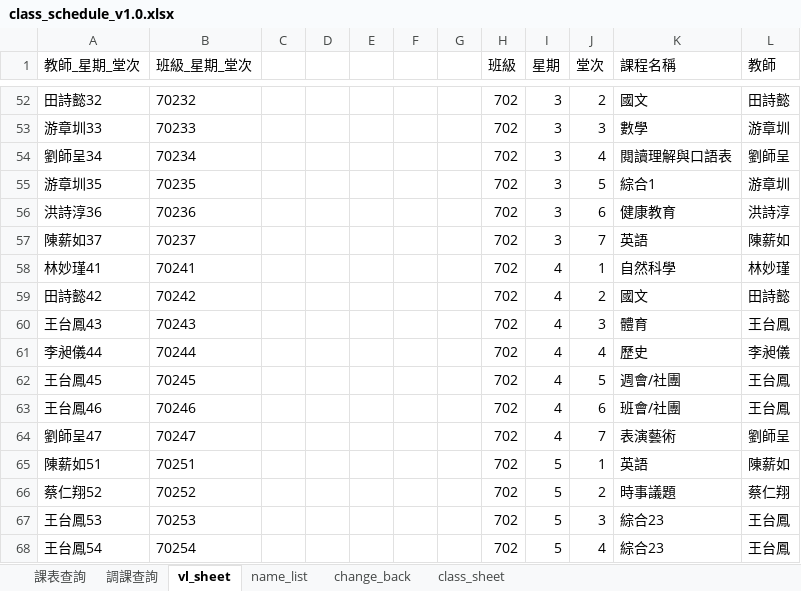
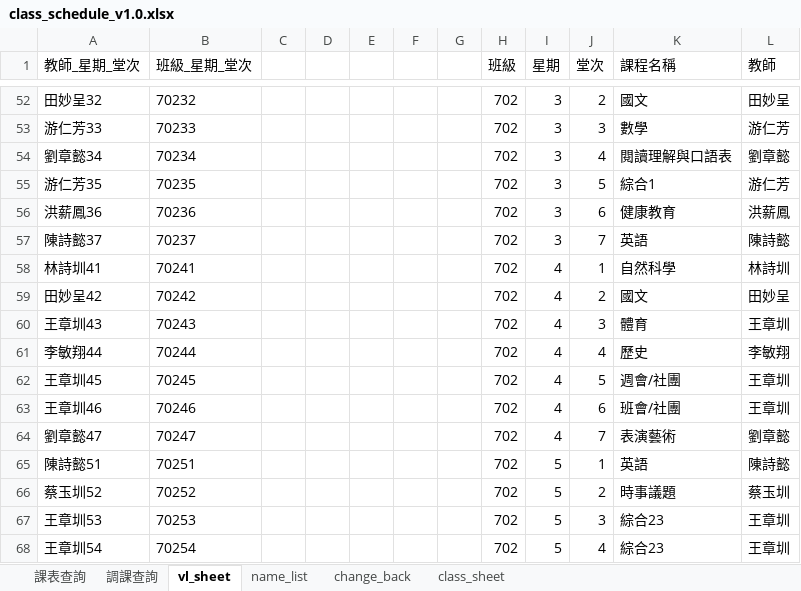
Before and after one commit to ggcube/schoolschedule, an Excel workbook: output/class_schedule_v1.0.xlsx, sheet vl_sheet, drawn as a sheet; only a part is shown, gaps mark what is left out; values as stored, in another font and other column widths than the file's, no borders; charts and pictures not drawn; the diff covers the shown part only; the diff names each change by its address in the sheet, - before the commit and + after, or states it on an @@ line.

```diff
--- a/output/class_schedule_v1.0.xlsx (sheet vl_sheet)
+++ b/output/class_schedule_v1.0.xlsx (sheet vl_sheet)
-A52 (教師_星期_堂次): 田詩懿32
+A52 (教師_星期_堂次): 田妙呈32
-L52 (教師): 田詩懿
+L52 (教師): 田妙呈
-A53 (教師_星期_堂次): 游章圳33
+A53 (教師_星期_堂次): 游仁芳33
-L53 (教師): 游章圳
+L53 (教師): 游仁芳
-A54 (教師_星期_堂次): 劉師呈34
+A54 (教師_星期_堂次): 劉章懿34
-L54 (教師): 劉師呈
+L54 (教師): 劉章懿
-A55 (教師_星期_堂次): 游章圳35
+A55 (教師_星期_堂次): 游仁芳35
-L55 (教師): 游章圳
+L55 (教師): 游仁芳
-A56 (教師_星期_堂次): 洪詩淳36
+A56 (教師_星期_堂次): 洪薪鳳36
-L56 (教師): 洪詩淳
+L56 (教師): 洪薪鳳
-A57 (教師_星期_堂次): 陳薪如37
+A57 (教師_星期_堂次): 陳詩懿37
-L57 (教師): 陳薪如
+L57 (教師): 陳詩懿
-A58 (教師_星期_堂次): 林妙瑾41
+A58 (教師_星期_堂次): 林詩圳41
-L58 (教師): 林妙瑾
+L58 (教師): 林詩圳
-A59 (教師_星期_堂次): 田詩懿42
+A59 (教師_星期_堂次): 田妙呈42
-L59 (教師): 田詩懿
+L59 (教師): 田妙呈
-A60 (教師_星期_堂次): 王台鳳43
+A60 (教師_星期_堂次): 王章圳43
-L60 (教師): 王台鳳
+L60 (教師): 王章圳
-A61 (教師_星期_堂次): 李昶儀44
+A61 (教師_星期_堂次): 李敏翔44
-L61 (教師): 李昶儀
+L61 (教師): 李敏翔
-A62 (教師_星期_堂次): 王台鳳45
+A62 (教師_星期_堂次): 王章圳45
-L62:L63 (教師): 王台鳳
+L62:L63 (教師): 王章圳
-A63 (教師_星期_堂次): 王台鳳46
+A63 (教師_星期_堂次): 王章圳46
-A64 (教師_星期_堂次): 劉師呈47
+A64 (教師_星期_堂次): 劉章懿47
-L64 (教師): 劉師呈
+L64 (教師): 劉章懿
-A65 (教師_星期_堂次): 陳薪如51
+A65 (教師_星期_堂次): 陳詩懿51
-L65 (教師): 陳薪如
+L65 (教師): 陳詩懿
-A66 (教師_星期_堂次): 蔡仁翔52
+A66 (教師_星期_堂次): 蔡玉圳52
-L66 (教師): 蔡仁翔
+L66 (教師): 蔡玉圳
-A67 (教師_星期_堂次): 王台鳳53
+A67 (教師_星期_堂次): 王章圳53
-L67:L68 (教師): 王台鳳
+L67:L68 (教師): 王章圳
-A68 (教師_星期_堂次): 王台鳳54
+A68 (教師_星期_堂次): 王章圳54
```
Also changed, not shown: 596 edited cells elsewhere in this sheet, sheet class_sheet, sheet change_back, sheet name_list, sheet 調課查詢, sheet 課表查詢, formulas that keep their value, charts or pictures, class_schedule_v1.0.xlsx, 3 other files.
